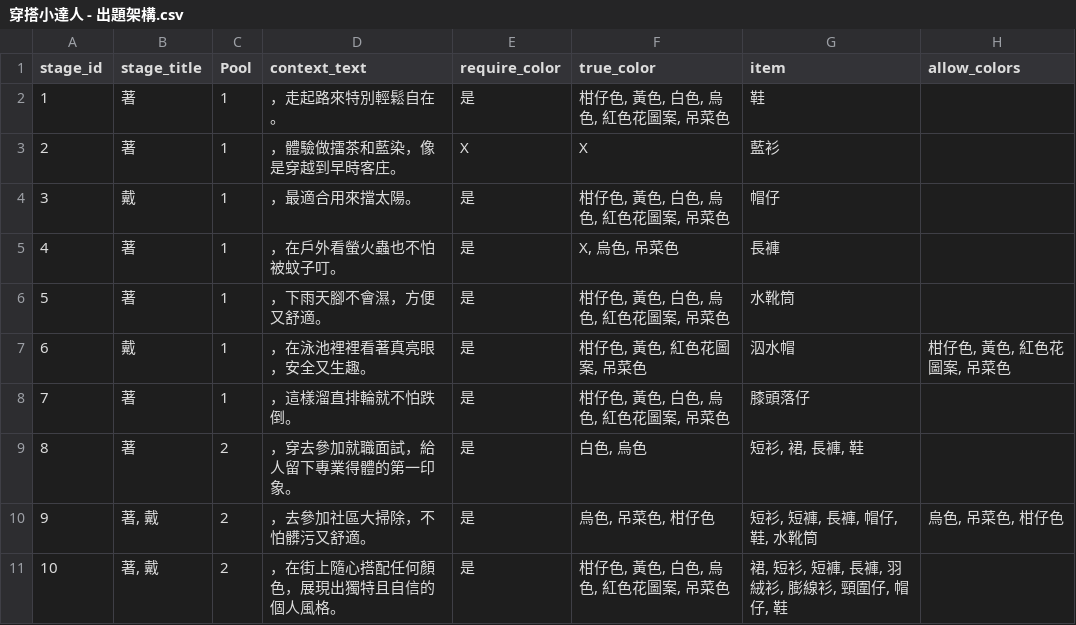
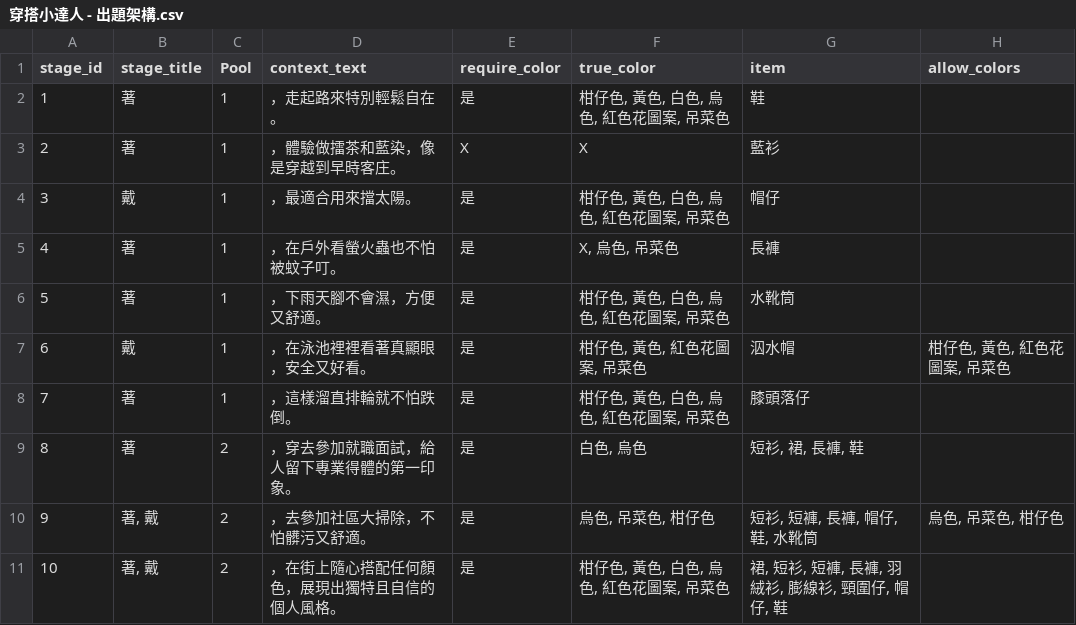
Before and after one commit to coinai55741-cyber/fukuchange-v2, a CSV file: data/quiz/穿搭小達人 - 出題架構.csv, drawn as a sheet; only a part is shown; the diff names each change by its address in the sheet, - before the commit and + after, or states it on an @@ line.

Commit message:
fix: update stage 6 question text to 在泳池裡裡看著真顯眼，安全又好看。

```diff
--- a/data/quiz/穿搭小達人 - 出題架構.csv
+++ b/data/quiz/穿搭小達人 - 出題架構.csv
-D7 (context_text): ，在泳池裡裡看著真亮眼，安全又生趣。
+D7 (context_text): ，在泳池裡裡看著真顯眼，安全又好看。
```
